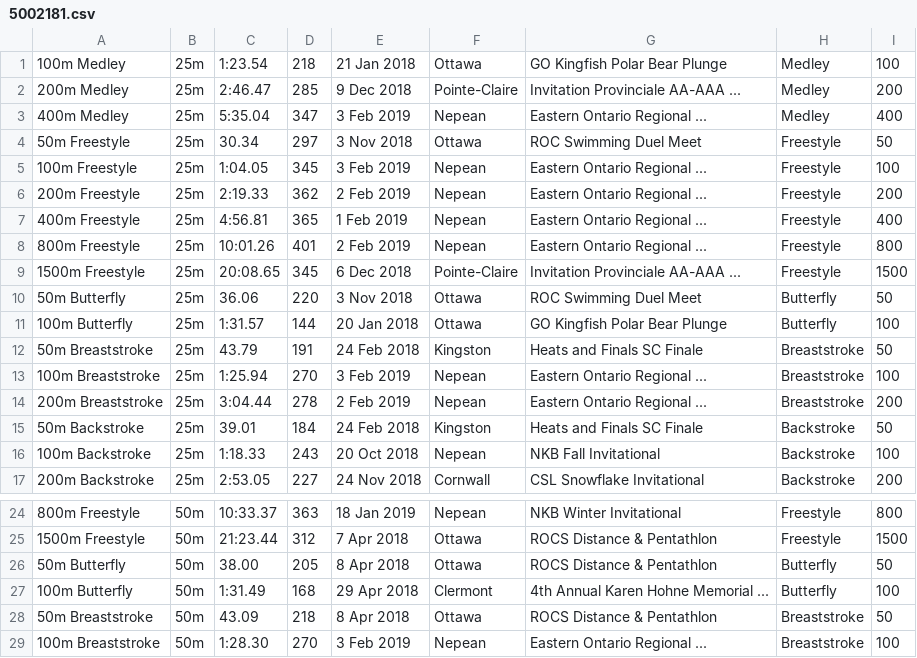
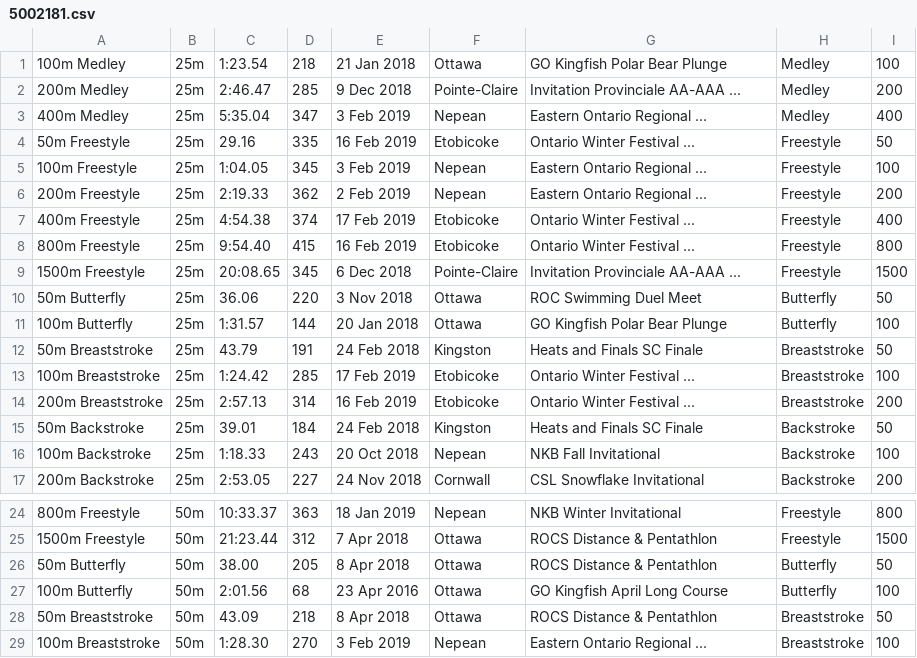
Before and after one commit to Subject2Risk/swim-report, a CSV file: swim-data/5002181.csv, drawn as a sheet; only a part is shown, gaps mark what is left out.

```diff
--- a/swim-data/5002181.csv
+++ b/swim-data/5002181.csv
@@ -3,7 +3,7 @@
 400m Medley,25m,5:35.04,347,3 Feb 2019,Nepean,Eastern Ontario Regional ...,Medley,400
-50m Freestyle,25m,30.34,297,3 Nov 2018,Ottawa,ROC Swimming Duel Meet,Freestyle,50
+50m Freestyle,25m,29.16,335,16 Feb 2019,Etobicoke,Ontario Winter Festival ...,Freestyle,50
 100m Freestyle,25m,1:04.05,345,3 Feb 2019,Nepean,Eastern Ontario Regional ...,Freestyle,100
 200m Freestyle,25m,2:19.33,362,2 Feb 2019,Nepean,Eastern Ontario Regional ...,Freestyle,200
-400m Freestyle,25m,4:56.81,365,1 Feb 2019,Nepean,Eastern Ontario Regional ...,Freestyle,400
-800m Freestyle,25m,10:01.26,401,2 Feb 2019,Nepean,Eastern Ontario Regional ...,Freestyle,800
+400m Freestyle,25m,4:54.38,374,17 Feb 2019,Etobicoke,Ontario Winter Festival ...,Freestyle,400
+800m Freestyle,25m,9:54.40,415,16 Feb 2019,Etobicoke,Ontario Winter Festival ...,Freestyle,800
 1500m Freestyle,25m,20:08.65,345,6 Dec 2018,Pointe-Claire,Invitation Provinciale AA-AAA ...,Freestyle,1500
@@ -12,4 +12,4 @@
 50m Breaststroke,25m,43.79,191,24 Feb 2018,Kingston,Heats and Finals SC Finale,Breaststroke,50
-100m Breaststroke,25m,1:25.94,270,3 Feb 2019,Nepean,Eastern Ontario Regional ...,Breaststroke,100
-200m Breaststroke,25m,3:04.44,278,2 Feb 2019,Nepean,Eastern Ontario Regional ...,Breaststroke,200
+100m Breaststroke,25m,1:24.42,285,17 Feb 2019,Etobicoke,Ontario Winter Festival ...,Breaststroke,100
+200m Breaststroke,25m,2:57.13,314,16 Feb 2019,Etobicoke,Ontario Winter Festival ...,Breaststroke,200
 50m Backstroke,25m,39.01,184,24 Feb 2018,Kingston,Heats and Finals SC Finale,Backstroke,50
@@ -26,3 +26,3 @@
 50m Butterfly,50m,38.00,205,8 Apr 2018,Ottawa,ROCS Distance & Pentathlon,Butterfly,50
-100m Butterfly,50m,1:31.49,168,29 Apr 2018,Clermont,4th Annual Karen Hohne Memorial ...,Butterfly,100
+100m Butterfly,50m,2:01.56,68,23 Apr 2016,Ottawa,GO Kingfish April Long Course,Butterfly,100
 50m Breaststroke,50m,43.09,218,8 Apr 2018,Ottawa,ROCS Distance & Pentathlon,Breaststroke,50
```
Also changed, not shown: swim-data/4908330.csv, swim-data/5100551.csv.
